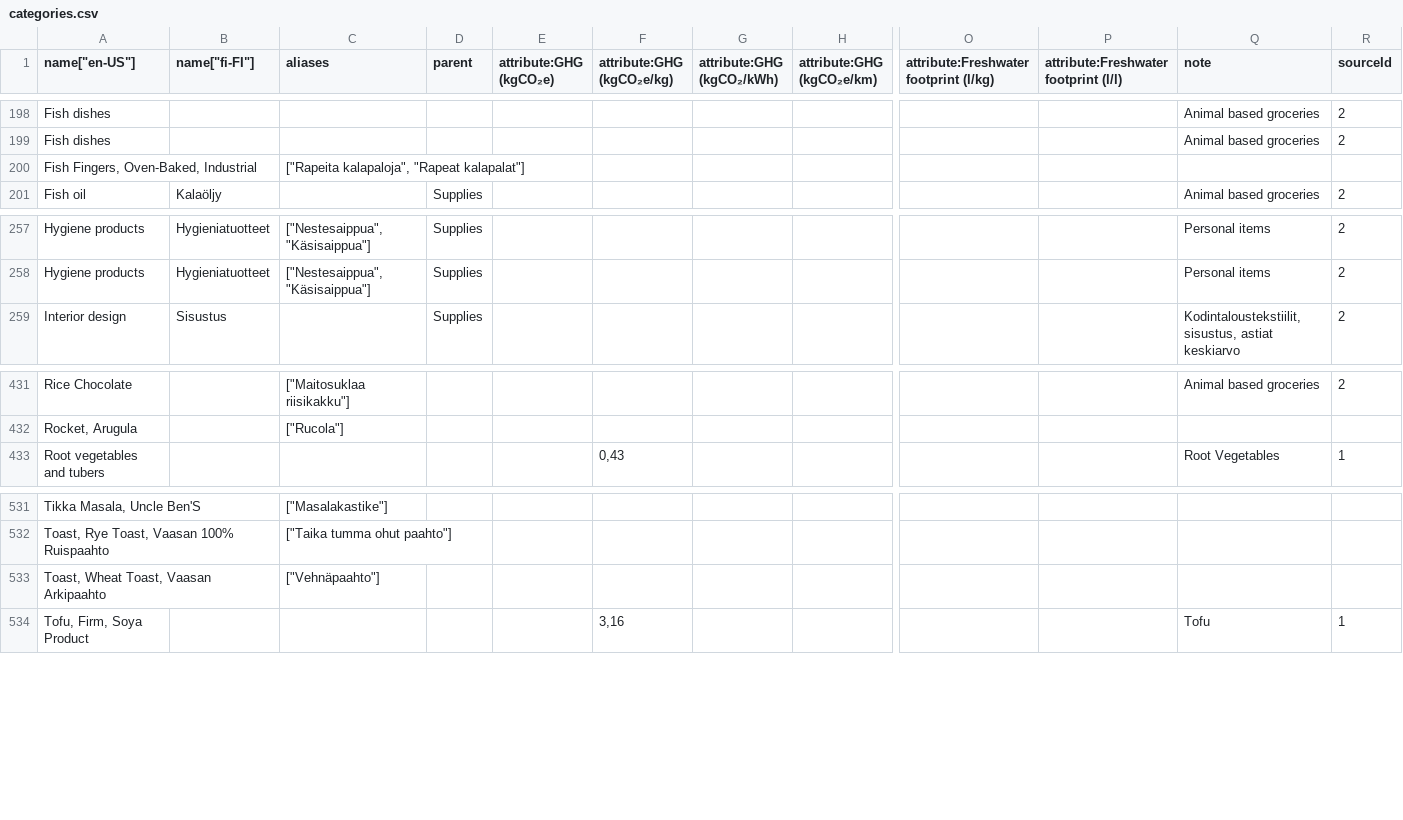
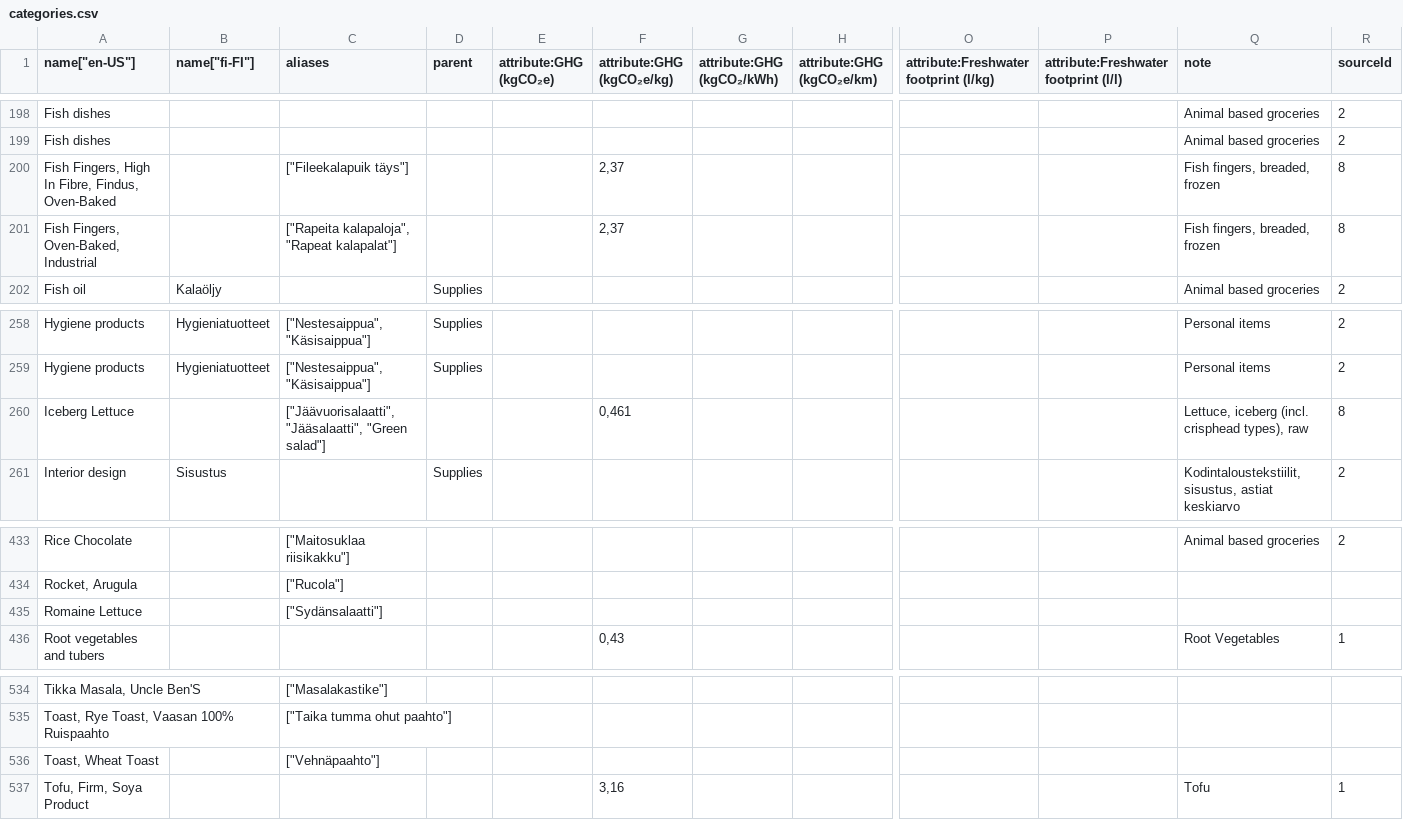
Before and after one commit to torava/pim-api, a CSV file: seeds/categories.csv, drawn as a sheet; only a part is shown, gaps mark what is left out; addresses are those after the commit; rows hold the shown columns only; the diff names each change by its address in the sheet, - before the commit and + after, or states it on an @@ line.

Commit message:
Update categories

```diff
--- a/seeds/categories.csv
+++ b/seeds/categories.csv
+row 200: Fish Fingers, High In Fibre, Findus, Oven-Baked |  | ["Fileekalapuik täys"] |  |  | 2,37 |  |  |  |  | Fish fingers, breaded, frozen | 8
-F201 (attribute:GHG (kgCO₂e/kg)): (empty)
+F201 (attribute:GHG (kgCO₂e/kg)): 2,37
-Q201 (note): (empty)
+Q201 (note): Fish fingers, breaded, frozen
-R201 (sourceId): (empty)
+R201 (sourceId): 8
+row 260: Iceberg Lettuce |  | ["Jäävuorisalaatti", "Jääsalaatti", "Green salad"] |  |  | 0,461 |  |  |  |  | Lettuce, iceberg (incl. crisphead types), raw | 8
+row 435: Romaine Lettuce |  | ["Sydänsalaatti"]
-A536 (name["en-US"]): Toast, Wheat Toast, Vaasan Arkipaahto
+A536 (name["en-US"]): Toast, Wheat Toast
```
Also changed, not shown: seeds/sources.csv.
